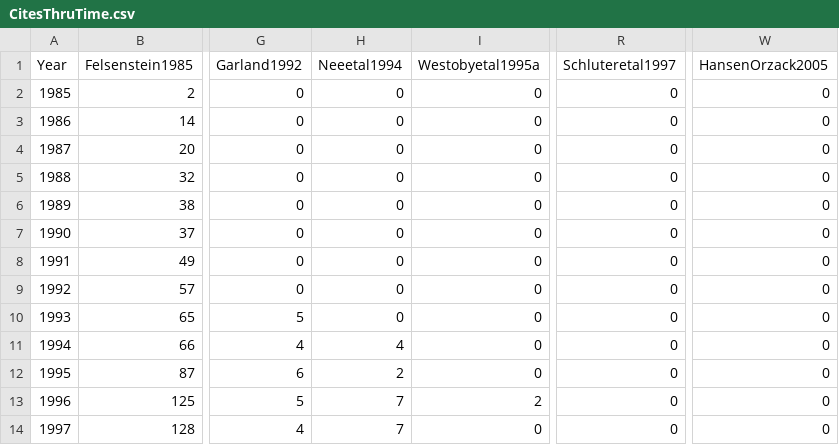
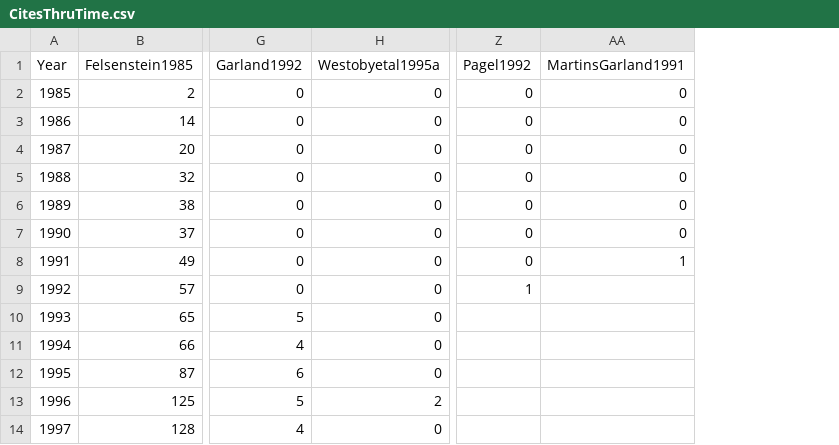
Before and after one commit to nhcooper123/pcm-darkside, a CSV file: Data/CitesThruTime.csv, drawn as a sheet; only a part is shown, gaps mark what is left out; removed rows and columns are numbered as before the commit, all else as after; the diff names each change by its address in the sheet, - before the commit and + after, or states it on an @@ line.

Commit message:
Removed irrelevent papers and added two extras

```diff
--- a/Data/CitesThruTime.csv
+++ b/Data/CitesThruTime.csv
-column H (Neeetal1994), rows 2-14: 0 | 0 | 0 | 0 | 0 | 0 | 0 | 0 | 0 | 4 | 2 | 7 | 7
-column R (Schluteretal1997), rows 2-14: all 0
-column W (HansenOrzack2005), rows 2-14: all 0
+column Z (Pagel1992), rows 2-9: 0 | 0 | 0 | 0 | 0 | 0 | 0 | 1
+column AA (MartinsGarland1991), rows 2-8: 0 | 0 | 0 | 0 | 0 | 0 | 1
```
